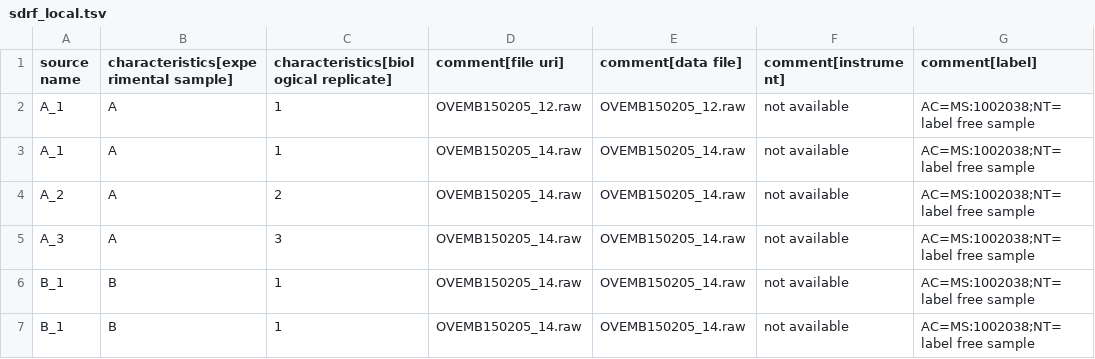
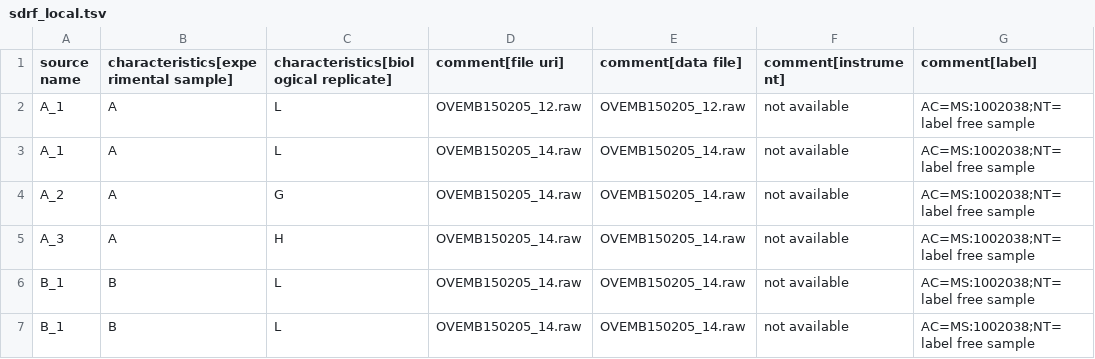
Before and after one commit to wombat-p/WOMBAT-Pipelines, a TSV file: bin/sdrf_local.tsv, drawn as a sheet; only a part is shown; the diff names each change by its address in the sheet, - before the commit and + after, or states it on an @@ line.

```diff
--- a/bin/sdrf_local.tsv
+++ b/bin/sdrf_local.tsv
-C2:C3: 1
+C2:C3: L
-C4: 2
+C4: G
-C5: 3
+C5: H
-C6:C7: 1
+C6:C7: L
```
Also changed, not shown: 3 other files.
